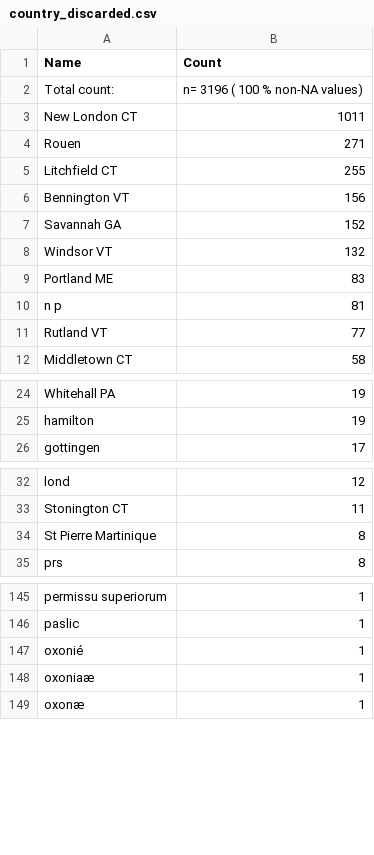
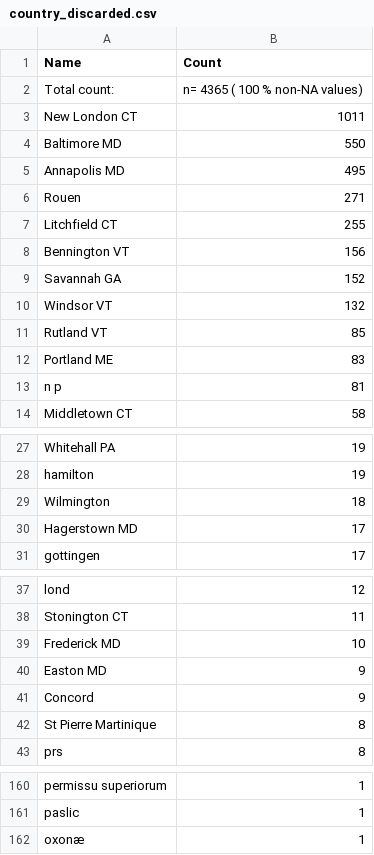
Before and after one commit to COMHIS/estc, a CSV file: inst/examples/output.tables/country_discarded.csv, drawn as a sheet; only a part is shown, gaps mark what is left out; the diff covers the shown part only.

```diff
--- a/inst/examples/output.tables/country_discarded.csv
+++ b/inst/examples/output.tables/country_discarded.csv
@@ -1,4 +1,6 @@
 Name	Count
-Total count: 	n= 3196  ( 100 % non-NA values)
+Total count: 	n= 4365  ( 100 % non-NA values)
 New London CT	1011
+Baltimore MD	 550
+Annapolis MD	 495
 Rouen	 271
@@ -8,5 +10,5 @@ Savannah GA	 152
 Windsor VT	 132
+Rutland VT	  85
 Portland ME	  83
 n p	  81
-Rutland VT	  77
 Middletown CT	  58
@@ -25,2 +28,4 @@ Whitehall PA	  19
 hamilton	  19
+Wilmington	  18
+Hagerstown MD	  17
 gottingen	  17
@@ -33,2 +38,5 @@ lond	  12
 Stonington CT	  11
+Frederick MD	  10
+Easton MD	   9
+Concord	   9
 St Pierre Martinique	   8
@@ -146,4 +161,2 @@ permissu superiorum	   1
 paslic	   1
-oxonié	   1
-oxoniaæ	   1
 oxonæ	   1
```
Also changed, not shown: 9 added rows elsewhere in this file, inst/examples/output.tables/country_conversion_nontrivial.csv, inst/examples/output.tables/publication_place_ambiguous.csv, 52 other files.
